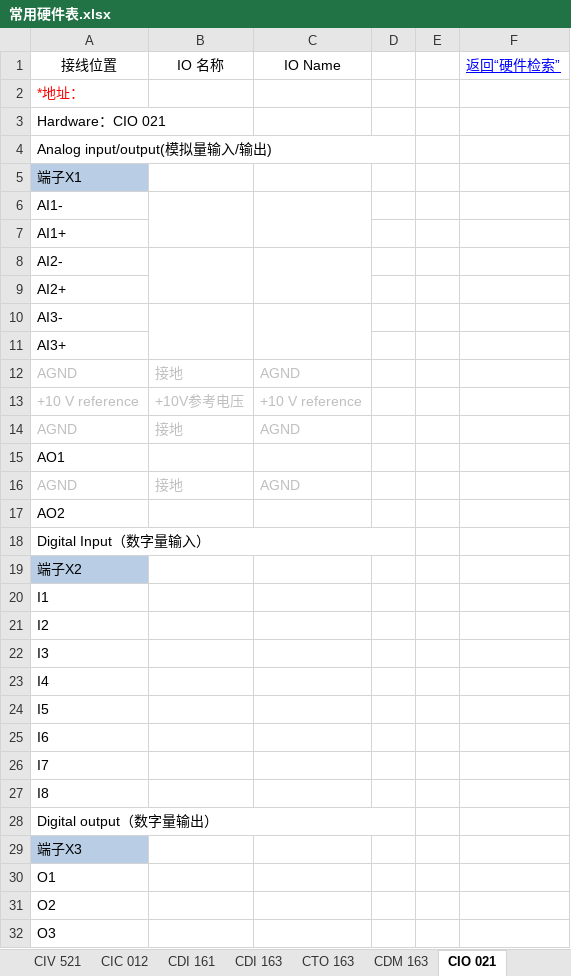
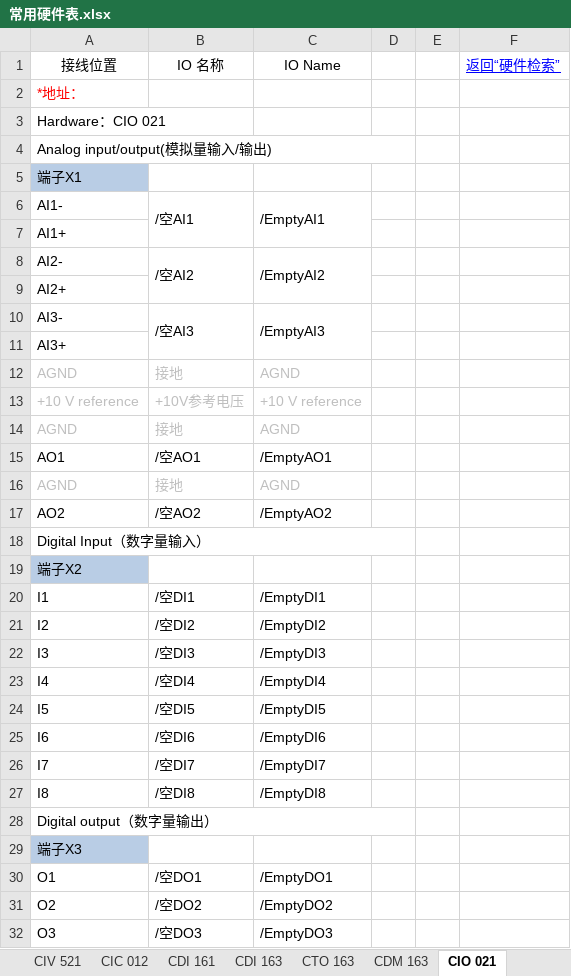
Before and after one commit to 360849048/MyProj, an Excel workbook: app/libfiles/常用硬件表.xlsx, sheet CIO 021, drawn as a sheet; only a part is shown; values as stored, in another font and other column widths than the file's, no borders; charts and pictures not drawn; the diff covers the shown part only; the diff names each change by its address in the sheet, - before the commit and + after, or states it on an @@ line.

```diff
--- a/app/libfiles/常用硬件表.xlsx (sheet CIO 021)
+++ b/app/libfiles/常用硬件表.xlsx (sheet CIO 021)
-B6: (empty)
+B6: /空AI1
-C6: (empty)
+C6: /EmptyAI1
-B8: (empty)
+B8: /空AI2
-C8: (empty)
+C8: /EmptyAI2
-B10: (empty)
+B10: /空AI3
-C10: (empty)
+C10: /EmptyAI3
-B15: (empty)
+B15: /空AO1
-C15: (empty)
+C15: /EmptyAO1
-B17: (empty)
+B17: /空AO2
-C17: (empty)
+C17: /EmptyAO2
-B20: (empty)
+B20: /空DI1
-C20: (empty)
+C20: /EmptyDI1
-B21: (empty)
+B21: /空DI2
-C21: (empty)
+C21: /EmptyDI2
-B22: (empty)
+B22: /空DI3
-C22: (empty)
+C22: /EmptyDI3
-B23: (empty)
+B23: /空DI4
-C23: (empty)
+C23: /EmptyDI4
-B24: (empty)
+B24: /空DI5
-C24: (empty)
+C24: /EmptyDI5
-B25: (empty)
+B25: /空DI6
-C25: (empty)
+C25: /EmptyDI6
-B26: (empty)
+B26: /空DI7
-C26: (empty)
+C26: /EmptyDI7
-B27: (empty)
+B27: /空DI8
-C27: (empty)
+C27: /EmptyDI8
-B30: (empty)
+B30: /空DO1
-C30: (empty)
+C30: /EmptyDO1
-B31: (empty)
+B31: /空DO2
-C31: (empty)
+C31: /EmptyDO2
-B32: (empty)
+B32: /空DO3
-C32: (empty)
+C32: /EmptyDO3
```
Also changed, not shown: 10 edited cells elsewhere in this sheet, sheet CAI 888, sheet CIO 011, sheet CDI 161, sheet CDI 163, sheet CTO 163, sheet CDM 163, 2 more sheets, 12 other files.
